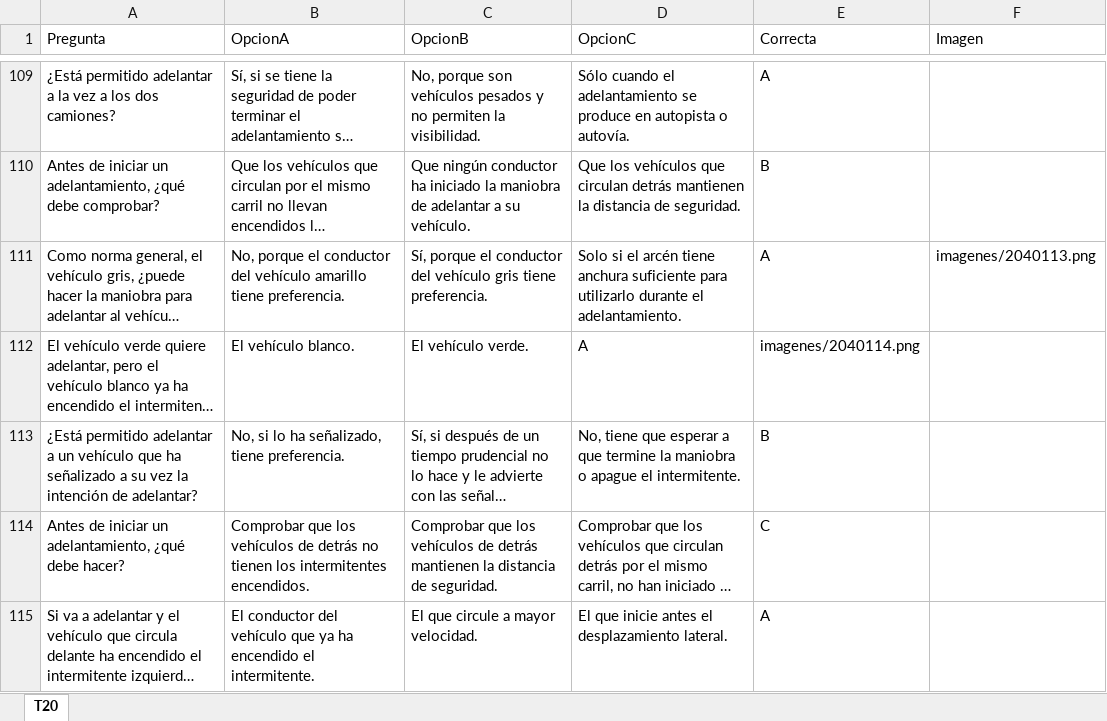
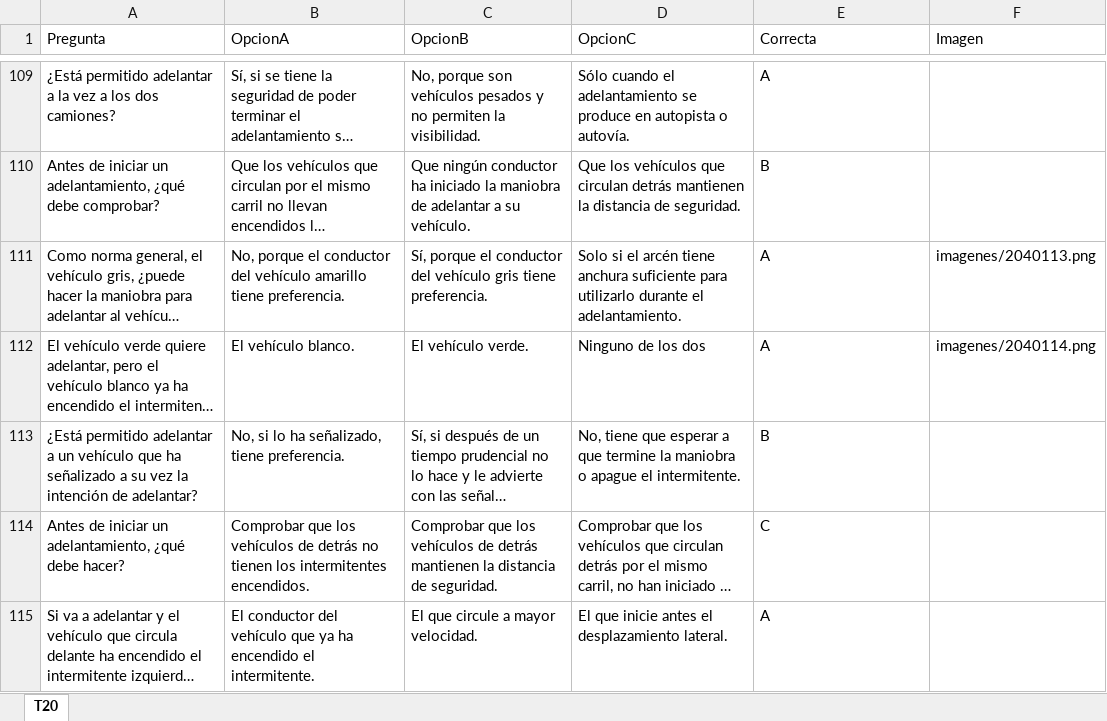
Before and after one commit to Yorchip/AUTOESCUELA, an Excel workbook: datos/T02.xlsx, sheet T20, drawn as a sheet; only a part is shown, gaps mark what is left out; long unchanged cells end in …; values as stored, in another font and other column widths than the file's, no borders; the diff names each change by its address in the sheet, - before the commit and + after, or states it on an @@ line.

Commit message:
Add files via upload

```diff
--- a/datos/T02.xlsx (sheet T20)
+++ b/datos/T02.xlsx (sheet T20)
-D112 (OpcionC): A
+D112 (OpcionC): Ninguno de los dos
-E112 (Correcta): imagenes/2040114.png
+E112 (Correcta): A
-F112 (Imagen): (empty)
+F112 (Imagen): imagenes/2040114.png
```
